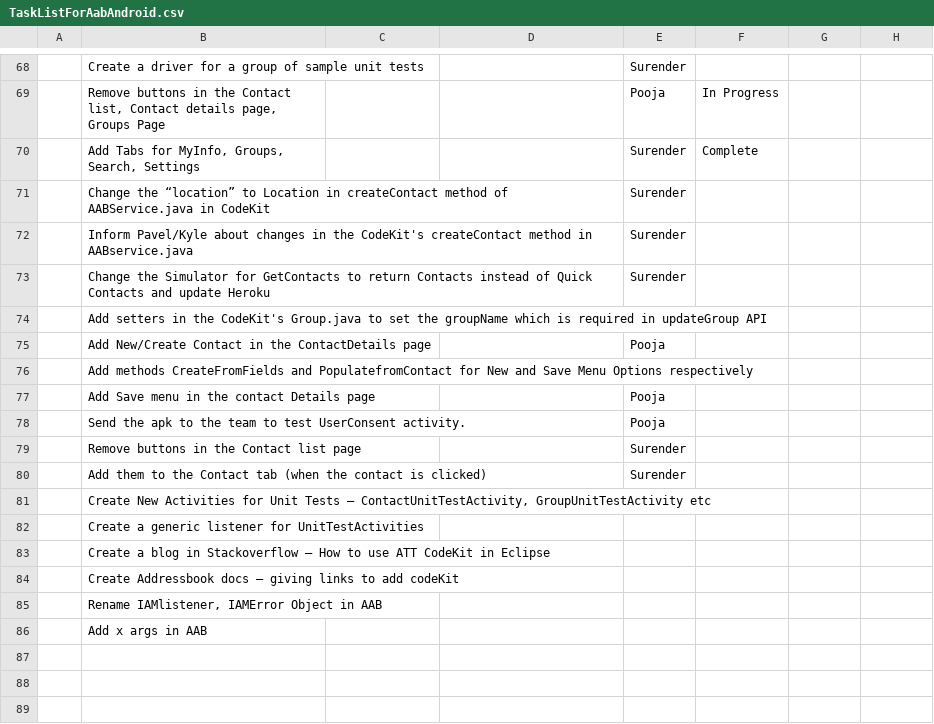
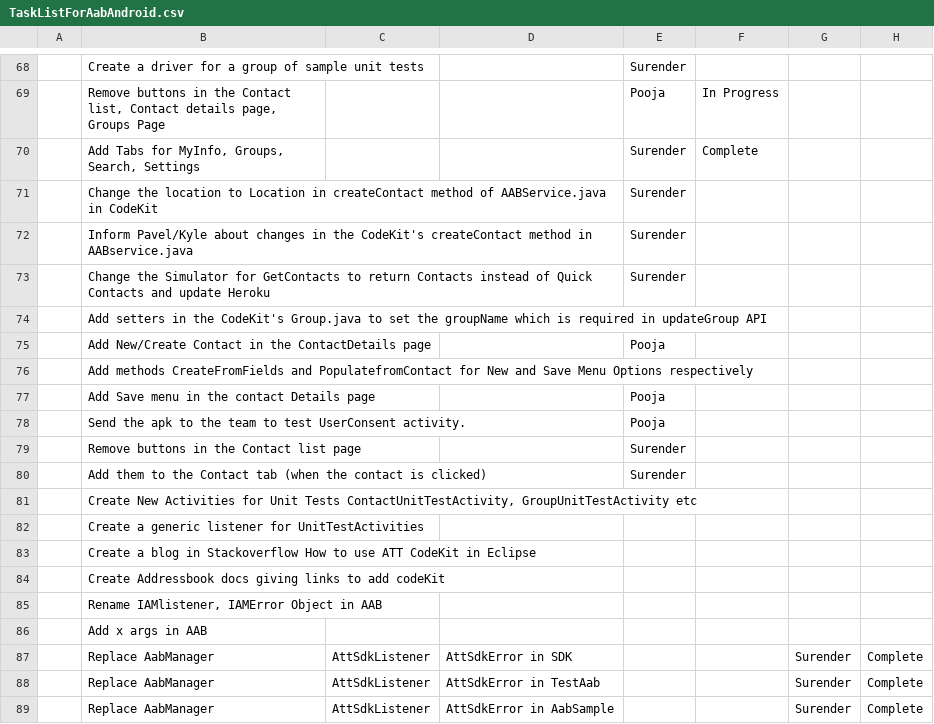
Before and after one commit to reidwooten99/att-sdk-android, a CSV file: TestAABApp/TaskListForAabAndroid.csv, drawn as a sheet; only a part is shown, gaps mark what is left out; the diff names each change by its address in the sheet, - before the commit and + after, or states it on an @@ line.

Commit message:
update task list

```diff
--- a/TestAABApp/TaskListForAabAndroid.csv
+++ b/TestAABApp/TaskListForAabAndroid.csv
-B71: Change the “location” to Location…
+B71: Change the location to Location…
-B81: …Unit Tests – ContactUnitTestActivity, GroupUnitTestActivity…
+B81: …Unit Tests ContactUnitTestActivity, GroupUnitTestActivity…
-B83: …in Stackoverflow – How to…
+B83: …in Stackoverflow How to…
-B84: …Addressbook docs – giving links…
+B84: …Addressbook docs giving links…
+row 87:  | Replace AabManager | AttSdkListener | AttSdkError in SDK |  |  | Surender | Complete
+row 88:  | Replace AabManager | AttSdkListener | AttSdkError in TestAab |  |  | Surender | Complete
+row 89:  | Replace AabManager | AttSdkListener | AttSdkError in AabSample |  |  | Surender | Complete
```
